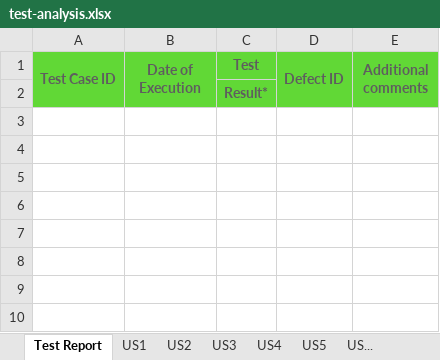
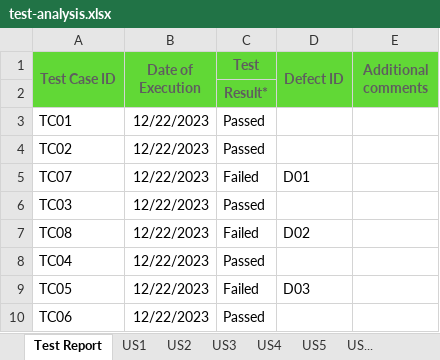
Before and after one commit to anapgeo/Web-Testing-Hackathon, an Excel workbook: test-analysis.xlsx, sheet Test Report, drawn as a sheet; values as stored, in another font and other column widths than the file's, no borders; the diff names each change by its address in the sheet, - before the commit and + after, or states it on an @@ line.

Commit message:
Update test-analysis.xlsx

```diff
--- a/test-analysis.xlsx (sheet Test Report)
+++ b/test-analysis.xlsx (sheet Test Report)
+row 3: TC01 | 12/22/2023 | Passed
+row 4: TC02 | 12/22/2023 | Passed
+row 5: TC07 | 12/22/2023 | Failed | D01
+row 6: TC03 | 12/22/2023 | Passed
+row 7: TC08 | 12/22/2023 | Failed | D02
+row 8: TC04 | 12/22/2023 | Passed
+row 9: TC05 | 12/22/2023 | Failed | D03
+row 10: TC06 | 12/22/2023 | Passed
```
Also changed, not shown: sheet US3, sheet US5.
